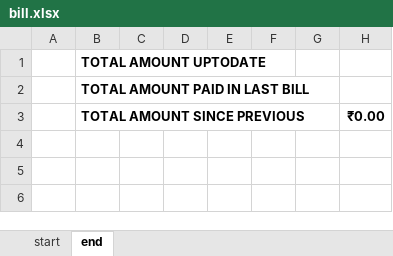
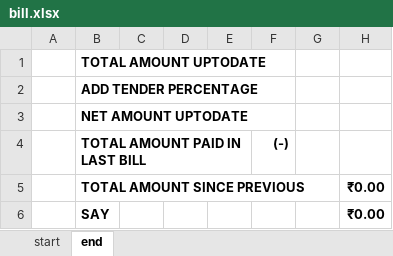
Before and after one commit to manuvarkey/cmbautomiser, an Excel workbook: cmbautomiser/ods_templates/bill.xlsx, sheet end, drawn as a sheet; values as stored, in another font and other column widths than the file's, no borders; addresses are those after the commit; the diff names each change by its address in the sheet, - before the commit and + after, or states it on an @@ line.

Commit message:
Implement percentage support for latex and spreadsheet

```diff
--- a/cmbautomiser/ods_templates/bill.xlsx (sheet end)
+++ b/cmbautomiser/ods_templates/bill.xlsx (sheet end)
+row 2:  | ADD TENDER PERCENTAGE
+row 3:  | NET AMOUNT UPTODATE
-F4: (empty)
+F4: (-)
+row 6:  | SAY |  |  |  |  |  | ₹0.00
```
Also changed, not shown: 3 other files.
